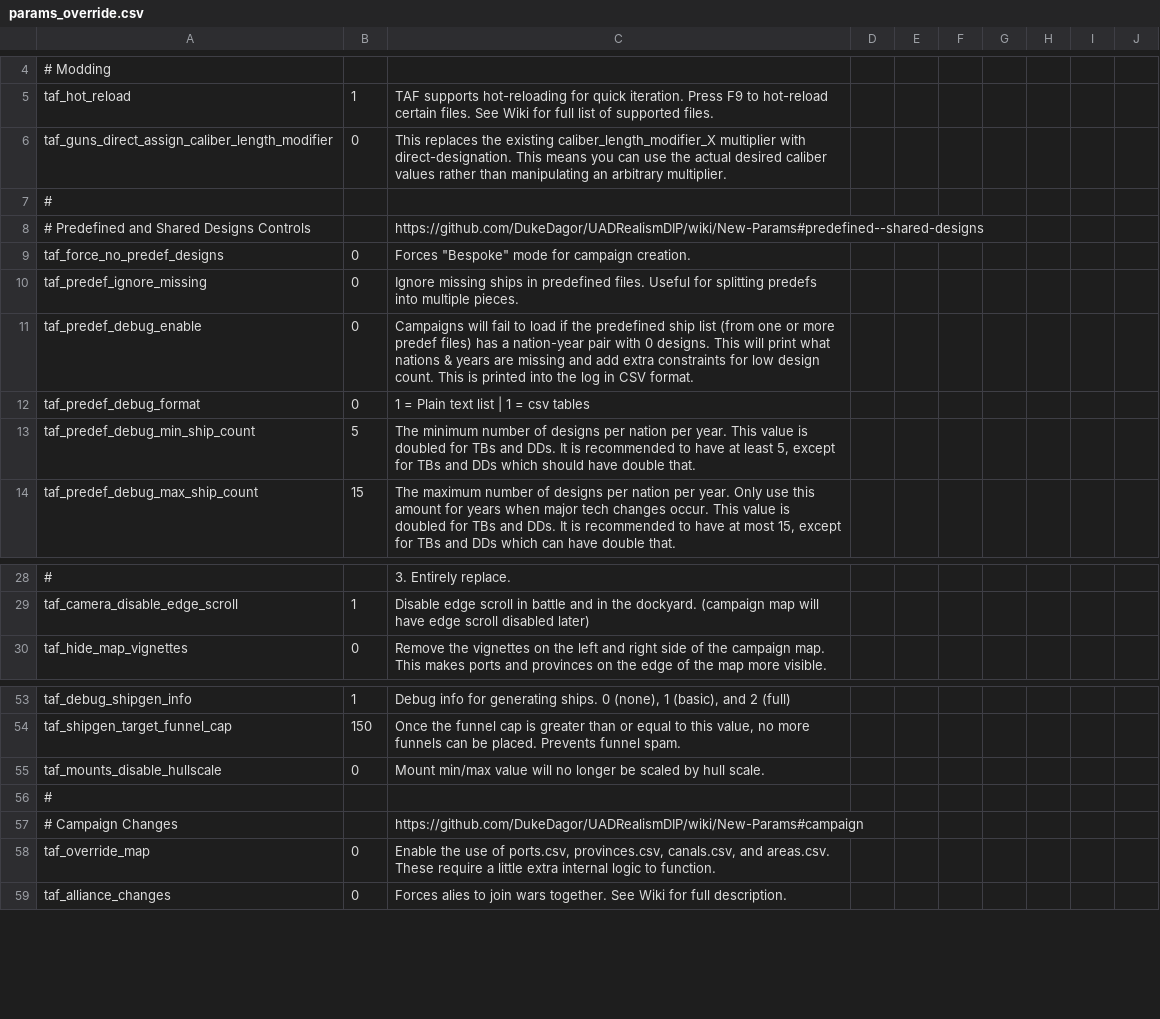
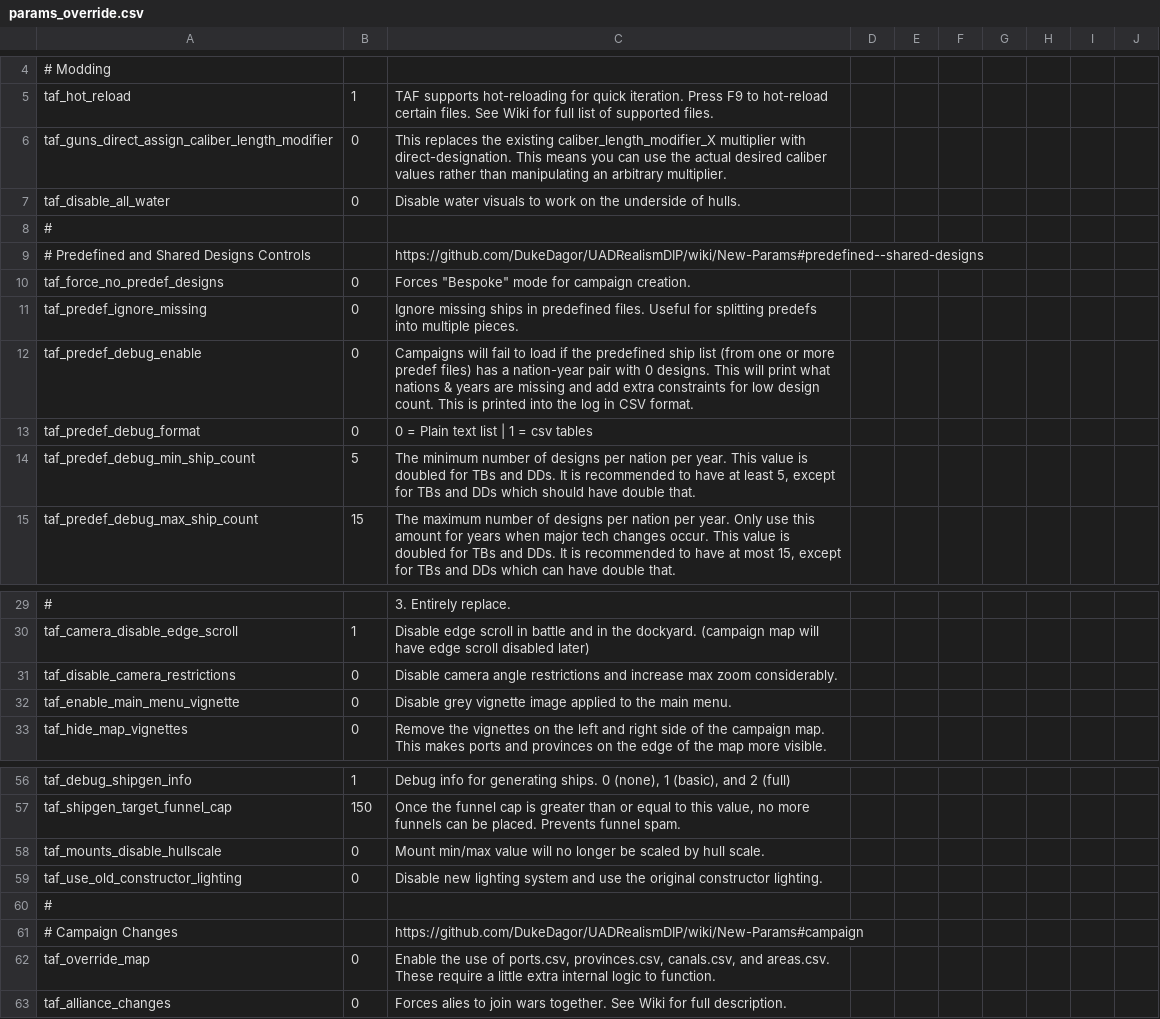
Before and after one commit to DukeDagor/UADRealismDIP, a CSV file: TweaksAndFixes/Default_Files/TAF_Files/params_override.csv, drawn as a sheet; only a part is shown, gaps mark what is left out; addresses are those after the commit; the diff names each change by its address in the sheet, - before the commit and + after, or states it on an @@ line.

Commit message:
Add new params & fix typo

```diff
--- a/TweaksAndFixes/Default_Files/TAF_Files/params_override.csv
+++ b/TweaksAndFixes/Default_Files/TAF_Files/params_override.csv
+row 7: taf_disable_all_water | 0 | Disable water visuals to work on the underside of hulls.
-C13: 1 = Plain text list | 1 = csv tables
+C13: 0 = Plain text list | 1 = csv tables
+row 31: taf_disable_camera_restrictions | 0 | Disable camera angle restrictions and increase max zoom considerably.
+row 32: taf_enable_main_menu_vignette | 0 | Disable grey vignette image applied to the main menu.
+row 59: taf_use_old_constructor_lighting | 0 | Disable new lighting system and use the original constructor lighting.
```
